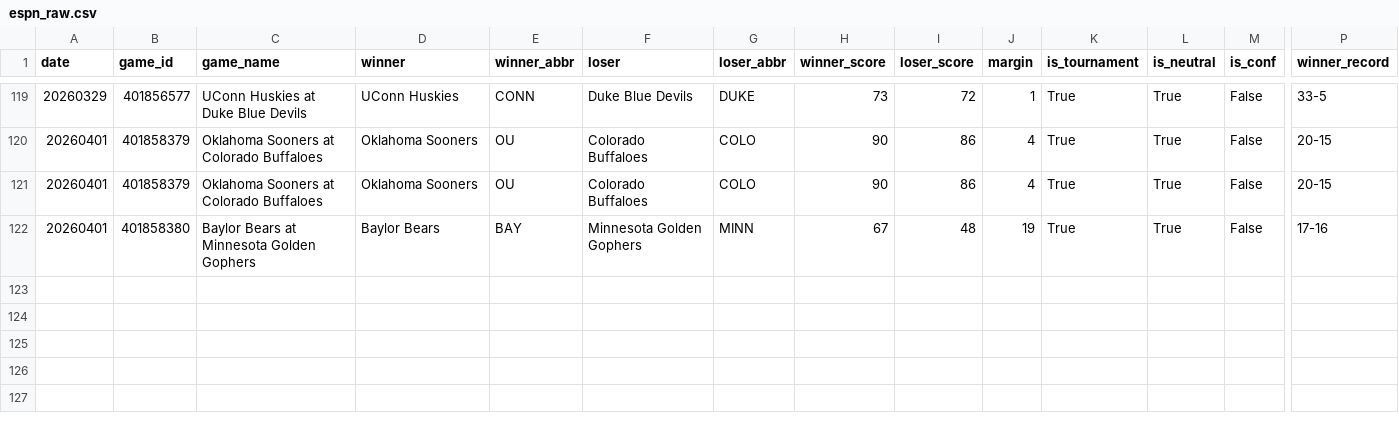
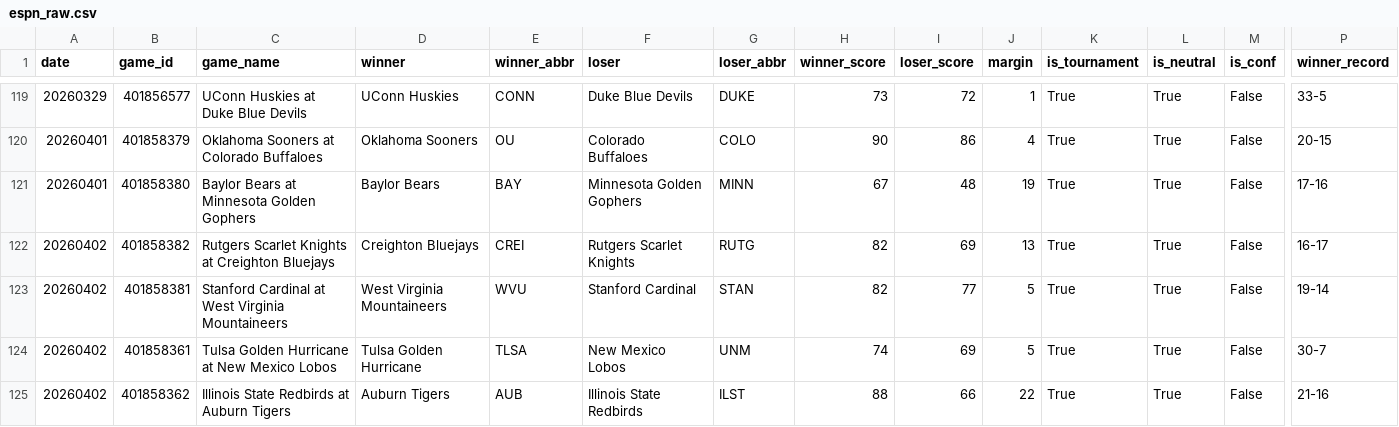
Before and after one commit to ctorres2406/sixth-sense-strategy, a CSV file: data/espn_raw.csv, drawn as a sheet; only a part is shown, gaps mark what is left out; removed rows and columns are numbered as before the commit, all else as after; rows hold the shown columns only; the diff names each change by its address in the sheet, - before the commit and + after, or states it on an @@ line.

```diff
--- a/data/espn_raw.csv
+++ b/data/espn_raw.csv
-row 121: 20260401 | 401858379 | Oklahoma Sooners at Colorado Buffaloes | Oklahoma Sooners | OU | Colorado Buffaloes | COLO | 90 | 86 | 4 | True | True | False | 20-15
+row 122: 20260402 | 401858382 | Rutgers Scarlet Knights at Creighton Bluejays | Creighton Bluejays | CREI | Rutgers Scarlet Knights | RUTG | 82 | 69 | 13 | True | True | False | 16-17
+row 123: 20260402 | 401858381 | Stanford Cardinal at West Virginia Mountaineers | West Virginia Mountaineers | WVU | Stanford Cardinal | STAN | 82 | 77 | 5 | True | True | False | 19-14
+row 124: 20260402 | 401858361 | Tulsa Golden Hurricane at New Mexico Lobos | Tulsa Golden Hurricane | TLSA | New Mexico Lobos | UNM | 74 | 69 | 5 | True | True | False | 30-7
+row 125: 20260402 | 401858362 | Illinois State Redbirds at Auburn Tigers | Auburn Tigers | AUB | Illinois State Redbirds | ILST | 88 | 66 | 22 | True | True | False | 21-16
```
Also changed, not shown: data/espn_scores.csv, data/momentum_profiles.csv, 2 other files.
